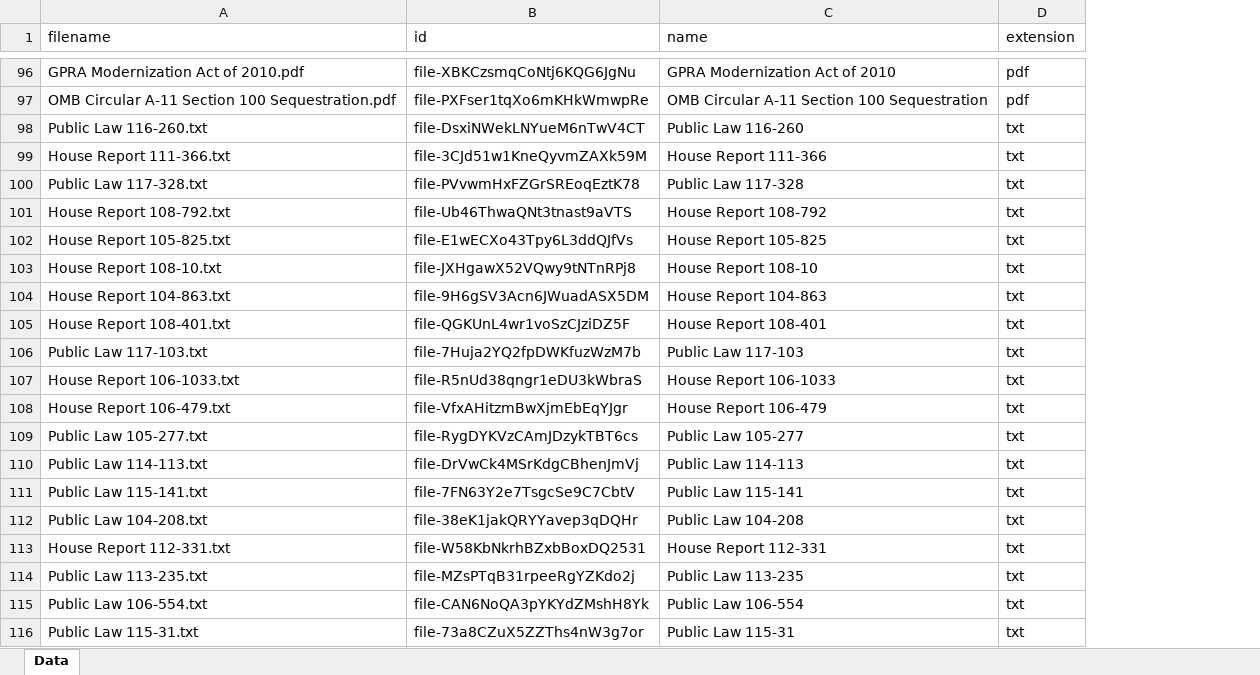
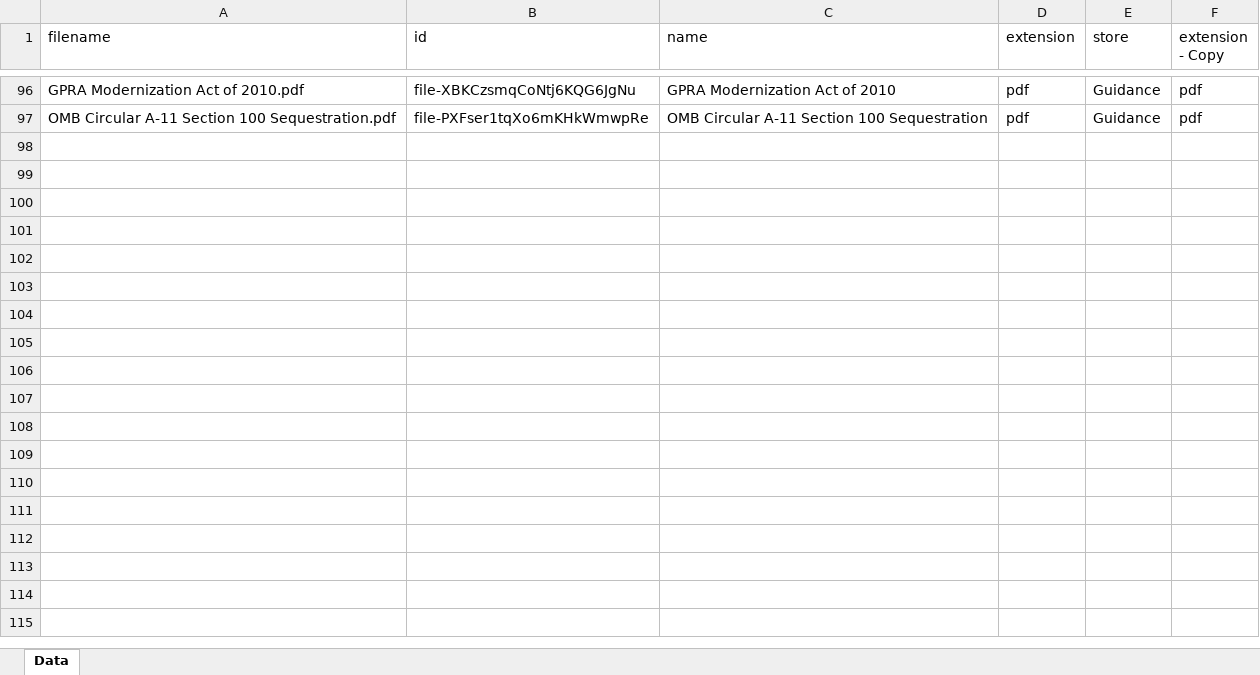
Before and after one commit to is-leeroy-jenkins/Boo, an Excel workbook: data/excel/Files.xlsx, sheet Data, drawn as a sheet; only a part is shown, gaps mark what is left out; values as stored, in another font and other column widths than the file's, no borders; table styles not drawn; removed rows and columns are numbered as before the commit, all else as after; the diff covers the shown part only; the diff names each change by its address in the sheet, - before the commit and + after, or states it on an @@ line.

```diff
--- a/data/excel/Files.xlsx (sheet Data)
+++ b/data/excel/Files.xlsx (sheet Data)
+column E (store), rows 96-97: Guidance | Guidance
+column F (extension - Copy), rows 96-97: pdf | pdf
-row 98: Public Law 116-260.txt | file-DsxiNWekLNYueM6nTwV4CT | Public Law 116-260 | txt
-row 99: House Report 111-366.txt | file-3CJd51w1KneQyvmZAXk59M | House Report 111-366 | txt
-row 100: Public Law 117-328.txt | file-PVvwmHxFZGrSREoqEztK78 | Public Law 117-328 | txt
-row 101: House Report 108-792.txt | file-Ub46ThwaQNt3tnast9aVTS | House Report 108-792 | txt
-row 102: House Report 105-825.txt | file-E1wECXo43Tpy6L3ddQJfVs | House Report 105-825 | txt
-row 103: House Report 108-10.txt | file-JXHgawX52VQwy9tNTnRPj8 | House Report 108-10 | txt
-row 104: House Report 104-863.txt | file-9H6gSV3Acn6JWuadASX5DM | House Report 104-863 | txt
-row 105: House Report 108-401.txt | file-QGKUnL4wr1voSzCJziDZ5F | House Report 108-401 | txt
-row 106: Public Law 117-103.txt | file-7Huja2YQ2fpDWKfuzWzM7b | Public Law 117-103 | txt
-row 107: House Report 106-1033.txt | file-R5nUd38qngr1eDU3kWbraS | House Report 106-1033 | txt
-row 108: House Report 106-479.txt | file-VfxAHitzmBwXjmEbEqYJgr | House Report 106-479 | txt
-row 109: Public Law 105-277.txt | file-RygDYKVzCAmJDzykTBT6cs | Public Law 105-277 | txt
-row 110: Public Law 114-113.txt | file-DrVwCk4MSrKdgCBhenJmVj | Public Law 114-113 | txt
-row 111: Public Law 115-141.txt | file-7FN63Y2e7TsgcSe9C7CbtV | Public Law 115-141 | txt
-row 112: Public Law 104-208.txt | file-38eK1jakQRYYavep3qDQHr | Public Law 104-208 | txt
-row 113: House Report 112-331.txt | file-W58KbNkrhBZxbBoxDQ2531 | House Report 112-331 | txt
-row 114: Public Law 113-235.txt | file-MZsPTqB31rpeeRgYZKdo2j | Public Law 113-235 | txt
-row 115: Public Law 106-554.txt | file-CAN6NoQA3pYKYdZMshH8Yk | Public Law 106-554 | txt
-row 116: Public Law 115-31.txt | file-73a8CZuX5ZZThs4nW3g7or | Public Law 115-31 | txt
```
Also changed, not shown: 191 removed rows elsewhere in this sheet, hidden cells, 4 other files.
